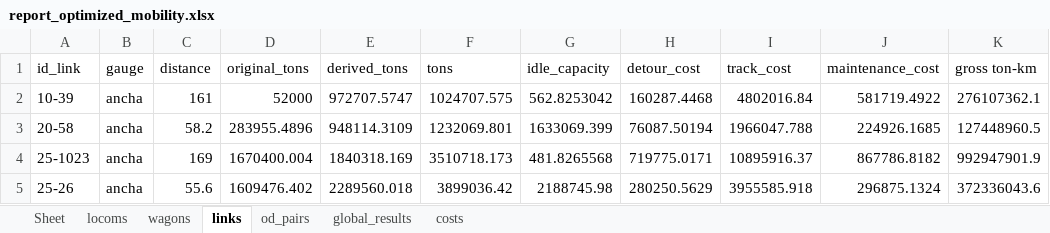
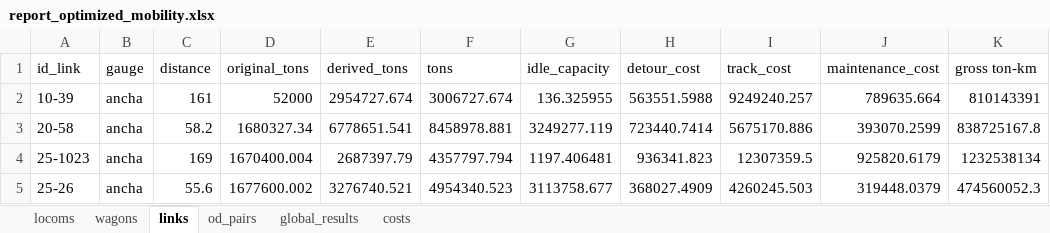
Before and after one commit to abenassi/freight-transport-network, an Excel workbook: reports/report_optimized_mobility.xlsx, sheet links, drawn as a sheet; only a part is shown; values as stored, in another font and other column widths than the file's, no borders; the diff covers the shown part only; the diff names each change by its address in the sheet, - before the commit and + after, or states it on an @@ line.

```diff
--- a/reports/report_optimized_mobility.xlsx (sheet links)
+++ b/reports/report_optimized_mobility.xlsx (sheet links)
-sheet tab: Sheet
-E2 (derived_tons): 972707.5747
+E2 (derived_tons): 2954727.674
-F2 (tons): 1024707.575
+F2 (tons): 3006727.674
-G2 (idle_capacity): 562.8253042
+G2 (idle_capacity): 136.325955
-H2 (detour_cost): 160287.4468
+H2 (detour_cost): 563551.5988
-I2 (track_cost): 4802016.84
+I2 (track_cost): 9249240.257
-J2 (maintenance_cost): 581719.4922
+J2 (maintenance_cost): 789635.664
-K2 (gross ton-km): 276107362.1
+K2 (gross ton-km): 810143391
-D3 (original_tons): 283955.4896
+D3 (original_tons): 1680327.34
-E3 (derived_tons): 948114.3109
+E3 (derived_tons): 6778651.541
-F3 (tons): 1232069.801
+F3 (tons): 8458978.881
-G3 (idle_capacity): 1633069.399
+G3 (idle_capacity): 3249277.119
-H3 (detour_cost): 76087.50194
+H3 (detour_cost): 723440.7414
-I3 (track_cost): 1966047.788
+I3 (track_cost): 5675170.886
-J3 (maintenance_cost): 224926.1685
+J3 (maintenance_cost): 393070.2599
-K3 (gross ton-km): 127448960.5
+K3 (gross ton-km): 838725167.8
-E4 (derived_tons): 1840318.169
+E4 (derived_tons): 2687397.79
-F4 (tons): 3510718.173
+F4 (tons): 4357797.794
-G4 (idle_capacity): 481.8265568
+G4 (idle_capacity): 1197.406481
-H4 (detour_cost): 719775.0171
+H4 (detour_cost): 936341.823
-I4 (track_cost): 10895916.37
+I4 (track_cost): 12307359.5
-J4 (maintenance_cost): 867786.8182
+J4 (maintenance_cost): 925820.6179
-K4 (gross ton-km): 992947901.9
+K4 (gross ton-km): 1232538134
-D5 (original_tons): 1609476.402
+D5 (original_tons): 1677600.002
-E5 (derived_tons): 2289560.018
+E5 (derived_tons): 3276740.521
-F5 (tons): 3899036.42
+F5 (tons): 4954340.523
-G5 (idle_capacity): 2188745.98
+G5 (idle_capacity): 3113758.677
-H5 (detour_cost): 280250.5629
+H5 (detour_cost): 368027.4909
-I5 (track_cost): 3955585.918
+I5 (track_cost): 4260245.503
-J5 (maintenance_cost): 296875.1324
+J5 (maintenance_cost): 319448.0379
-K5 (gross ton-km): 372336043.6
+K5 (gross ton-km): 474560052.3
```
Also changed, not shown: 914 edited cells elsewhere in this sheet, sheet od_pairs, sheet costs, sheet locoms, sheet wagons, sheet global_results, data/railway_od_pairs.xlsx, reports/report_simple_mobility.xlsx, 11 other files.
